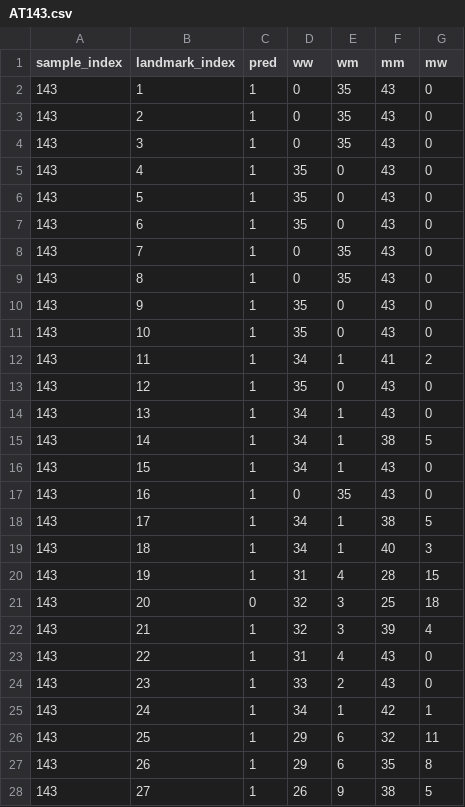
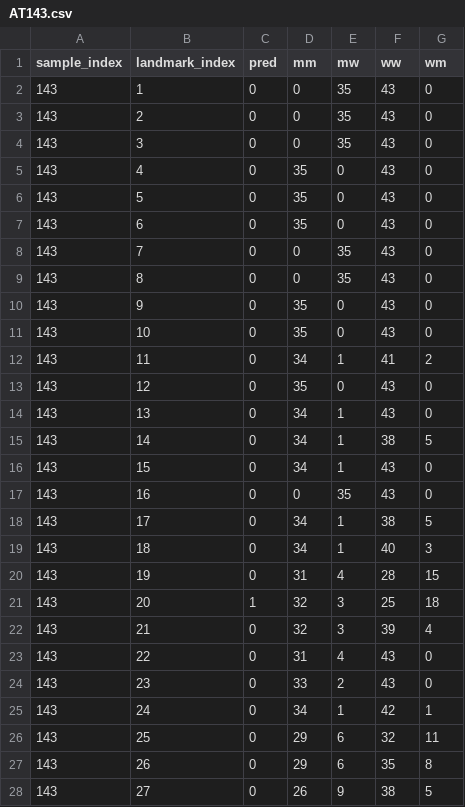
Before and after one commit to liwencong1995/SDS-Capstone-Zebrafish, a CSV file: 5.output_AT_2med/AT143.csv, drawn as a sheet; only a part is shown; the diff covers the shown part only.

```diff
--- a/5.output_AT_2med/AT143.csv
+++ b/5.output_AT_2med/AT143.csv
@@ -1,28 +1,28 @@
-sample_index, landmark_index, pred, ww, wm, mm, mw
-143, 1, 1, 0, 35, 43, 0
-143, 2, 1, 0, 35, 43, 0
-143, 3, 1, 0, 35, 43, 0
-143, 4, 1, 35, 0, 43, 0
-143, 5, 1, 35, 0, 43, 0
-143, 6, 1, 35, 0, 43, 0
-143, 7, 1, 0, 35, 43, 0
-143, 8, 1, 0, 35, 43, 0
-143, 9, 1, 35, 0, 43, 0
-143, 10, 1, 35, 0, 43, 0
-143, 11, 1, 34, 1, 41, 2
-143, 12, 1, 35, 0, 43, 0
-143, 13, 1, 34, 1, 43, 0
-143, 14, 1, 34, 1, 38, 5
-143, 15, 1, 34, 1, 43, 0
-143, 16, 1, 0, 35, 43, 0
-143, 17, 1, 34, 1, 38, 5
-143, 18, 1, 34, 1, 40, 3
-143, 19, 1, 31, 4, 28, 15
-143, 20, 0, 32, 3, 25, 18
-143, 21, 1, 32, 3, 39, 4
-143, 22, 1, 31, 4, 43, 0
-143, 23, 1, 33, 2, 43, 0
-143, 24, 1, 34, 1, 42, 1
-143, 25, 1, 29, 6, 32, 11
-143, 26, 1, 29, 6, 35, 8
-143, 27, 1, 26, 9, 38, 5
+sample_index,landmark_index,pred,mm,mw,ww,wm
+143,1,0,0,35,43,0
+143,2,0,0,35,43,0
+143,3,0,0,35,43,0
+143,4,0,35,0,43,0
+143,5,0,35,0,43,0
+143,6,0,35,0,43,0
+143,7,0,0,35,43,0
+143,8,0,0,35,43,0
+143,9,0,35,0,43,0
+143,10,0,35,0,43,0
+143,11,0,34,1,41,2
+143,12,0,35,0,43,0
+143,13,0,34,1,43,0
+143,14,0,34,1,38,5
+143,15,0,34,1,43,0
+143,16,0,0,35,43,0
+143,17,0,34,1,38,5
+143,18,0,34,1,40,3
+143,19,0,31,4,28,15
+143,20,1,32,3,25,18
+143,21,0,32,3,39,4
+143,22,0,31,4,43,0
+143,23,0,33,2,43,0
+143,24,0,34,1,42,1
+143,25,0,29,6,32,11
+143,26,0,29,6,35,8
+143,27,0,26,9,38,5
```
Also changed, not shown: 125 edited cells elsewhere in this file, 5.output_AT_2med/AT112_1.csv, 5.output_AT_2med/AT112_2.csv, 12 other files.
